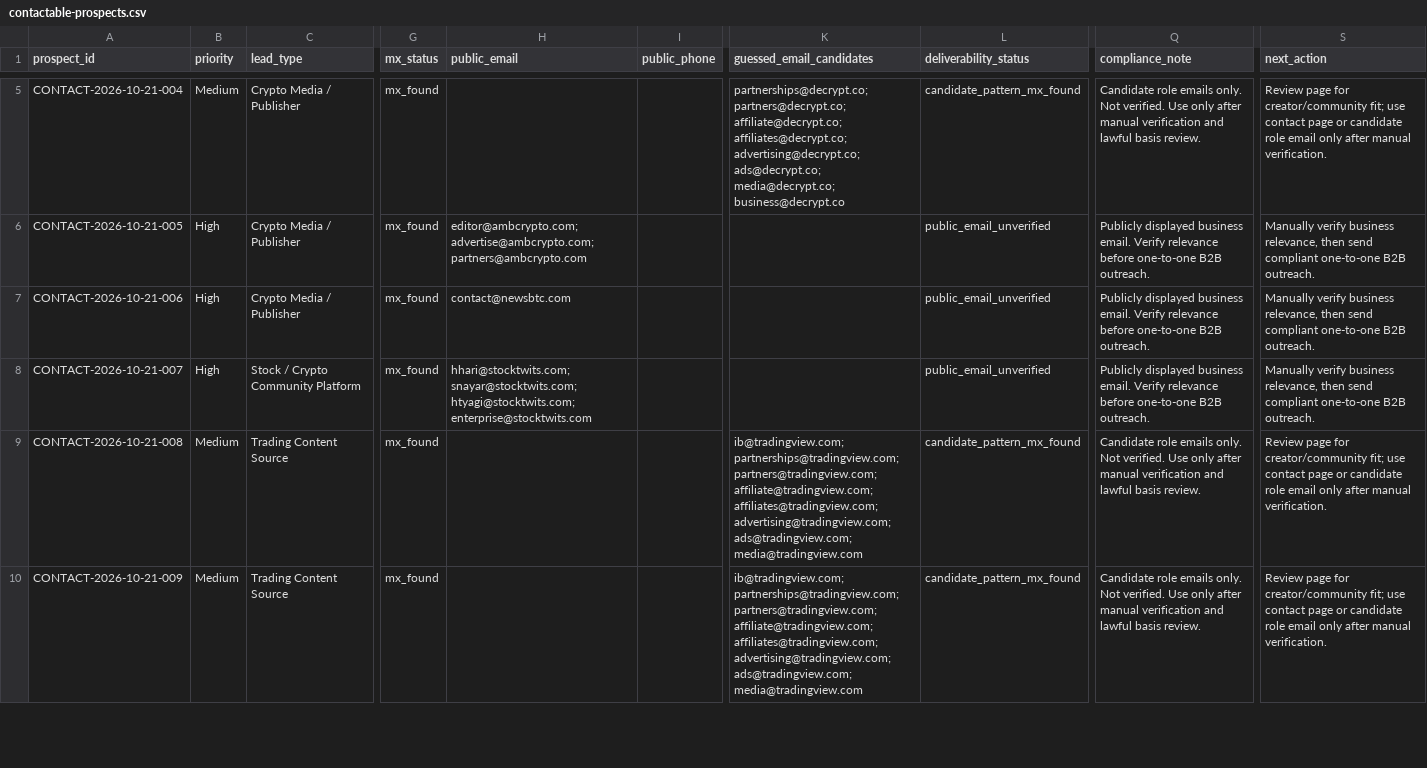
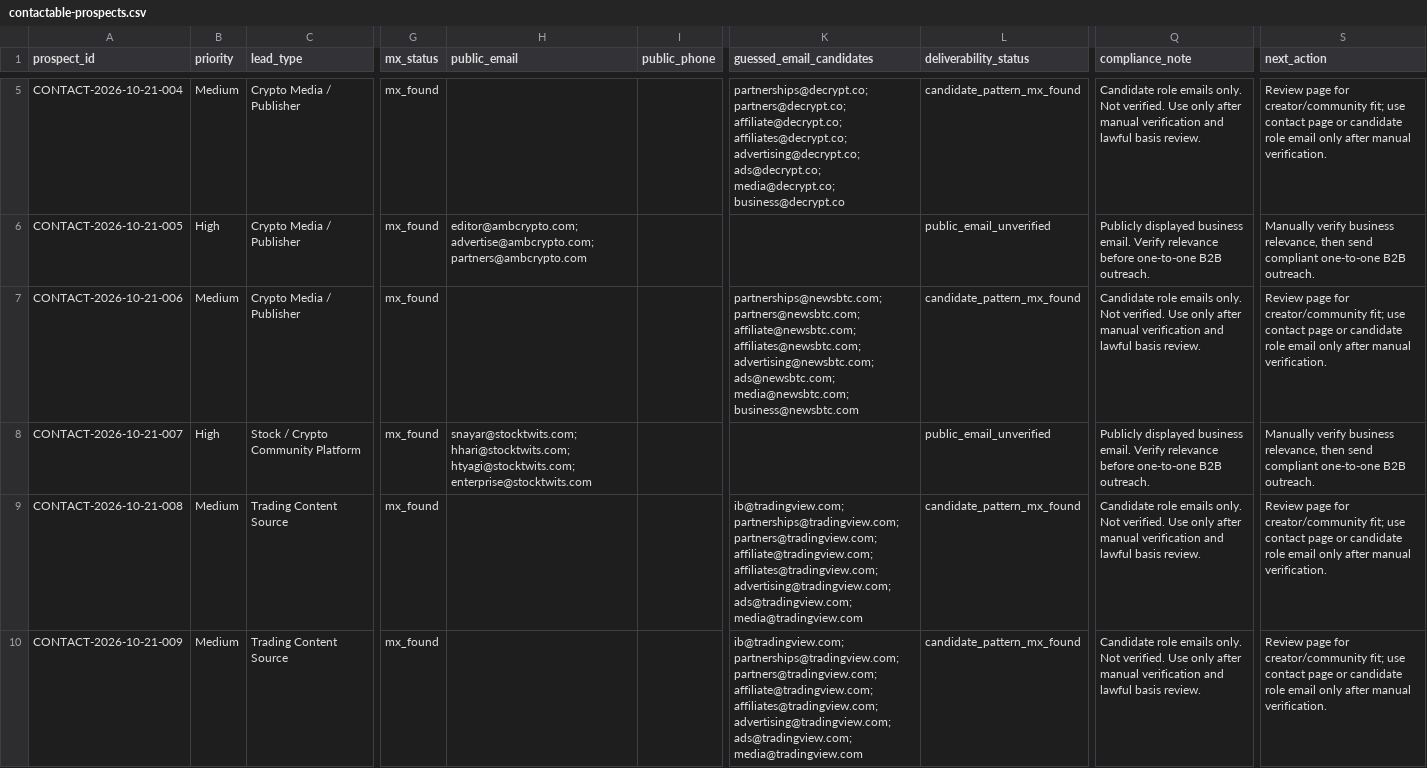
Before and after one commit to songchen539-alt/daily-active-trader-leads, a CSV file: data/contactable-prospects.csv, drawn as a sheet; only a part is shown, gaps mark what is left out; the diff covers the shown part only; the diff names each change by its address in the sheet, - before the commit and + after, or states it on an @@ line.

```diff
--- a/data/contactable-prospects.csv
+++ b/data/contactable-prospects.csv
-B7 (priority): High
+B7 (priority): Medium
-H7 (public_email): contact@newsbtc.com
+H7 (public_email): (empty)
-K7 (guessed_email_candidates): (empty)
+K7 (guessed_email_candidates): partnerships@newsbtc.com; partners@newsbtc.com; affiliate@newsbtc.com; affiliates@newsbtc.com; advertising@newsbtc.com; ads@newsbtc.com; media@newsbtc.com; business@newsbtc.com
-L7 (deliverability_status): public_email_unverified
+L7 (deliverability_status): candidate_pattern_mx_found
-Q7 (compliance_note): Publicly displayed business email. Verify relevance before one-to-one B2B outreach.
+Q7 (compliance_note): Candidate role emails only. Not verified. Use only after manual verification and lawful basis review.
-S7 (next_action): Manually verify business relevance, then send compliant one-to-one B2B outreach.
+S7 (next_action): Review page for creator/community fit; use contact page or candidate role email only after manual verification.
-H8 (public_email): hhari@stocktwits.com; snayar@stocktwits.com; htyagi@stocktwits.com; enterprise@stocktwits.com
+H8 (public_email): snayar@stocktwits.com; hhari@stocktwits.com; htyagi@stocktwits.com; enterprise@stocktwits.com
```
Also changed, not shown: 1 removed row and 1 edited cell elsewhere in this file, data/client-opportunities.csv, data/latest-active-feed.csv, 10 other files.
